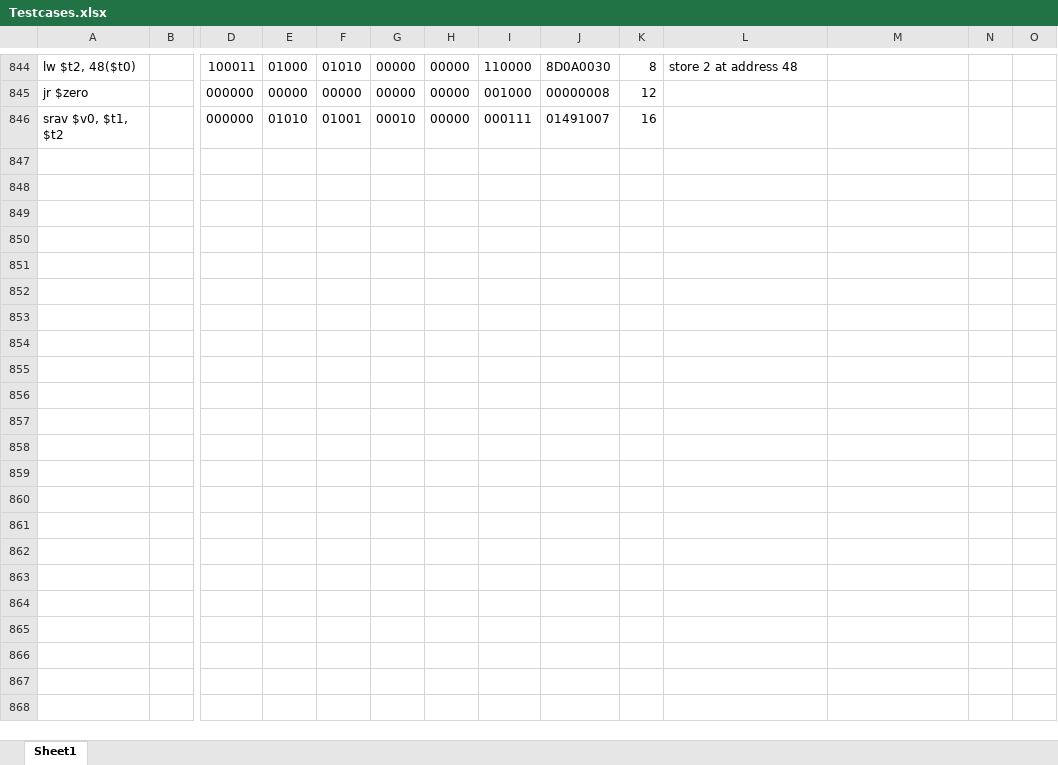
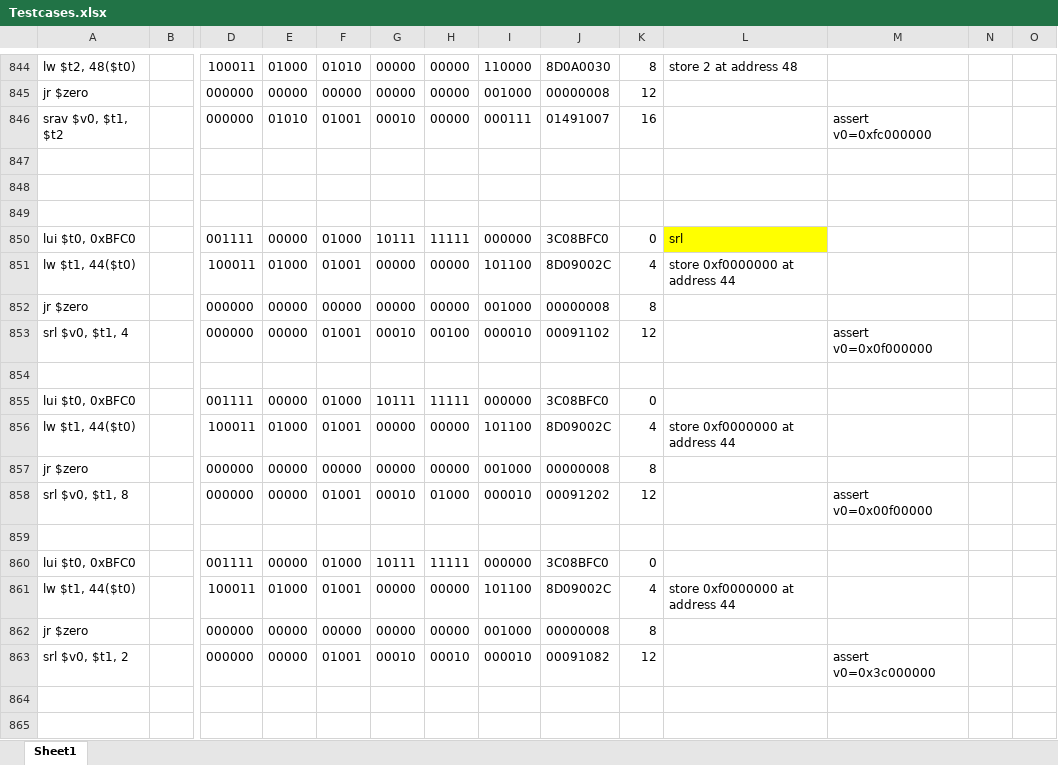
Before and after one commit to ifte-c/MIPS-CPU, an Excel workbook: useful stuff/Testcases.xlsx, sheet Sheet1, drawn as a sheet; only a part is shown, gaps mark what is left out; values as stored, in another font and other column widths than the file's, no borders; rows hold the shown columns only; the diff covers the shown part only; the diff names each change by its address in the sheet, - before the commit and + after, or states it on an @@ line.

```diff
--- a/useful stuff/Testcases.xlsx (sheet Sheet1)
+++ b/useful stuff/Testcases.xlsx (sheet Sheet1)
-M846: (empty)
+M846: assert v0=0xfc000000
+row 847: (empty)
+row 848: (empty)
+row 849: (empty)
+row 850: lui $t0, 0xBFC0 |  | 001111 | 00000 | 01000 | 10111 | 11111 | 000000 | 3C08BFC0 | 0 | srl
+row 851: lw $t1, 44($t0) |  | 100011 | 01000 | 01001 | 00000 | 00000 | 101100 | 8D09002C | 4 | store 0xf0000000 at address 44
+row 852: jr $zero |  | 000000 | 00000 | 00000 | 00000 | 00000 | 001000 | 00000008 | 8
+row 853: srl $v0, $t1, 4 |  | 000000 | 00000 | 01001 | 00010 | 00100 | 000010 | 00091102 | 12 |  | assert v0=0x0f000000
+row 854: (empty)
+row 855: lui $t0, 0xBFC0 |  | 001111 | 00000 | 01000 | 10111 | 11111 | 000000 | 3C08BFC0 | 0
+row 856: lw $t1, 44($t0) |  | 100011 | 01000 | 01001 | 00000 | 00000 | 101100 | 8D09002C | 4 | store 0xf0000000 at address 44
+row 857: jr $zero |  | 000000 | 00000 | 00000 | 00000 | 00000 | 001000 | 00000008 | 8
+row 858: srl $v0, $t1, 8 |  | 000000 | 00000 | 01001 | 00010 | 01000 | 000010 | 00091202 | 12 |  | assert v0=0x00f00000
+row 859: (empty)
+row 860: lui $t0, 0xBFC0 |  | 001111 | 00000 | 01000 | 10111 | 11111 | 000000 | 3C08BFC0 | 0
+row 861: lw $t1, 44($t0) |  | 100011 | 01000 | 01001 | 00000 | 00000 | 101100 | 8D09002C | 4 | store 0xf0000000 at address 44
+row 862: jr $zero |  | 000000 | 00000 | 00000 | 00000 | 00000 | 001000 | 00000008 | 8
+row 863: srl $v0, $t1, 2 |  | 000000 | 00000 | 01001 | 00010 | 00010 | 000010 | 00091082 | 12 |  | assert v0=0x3c000000
+row 864: (empty)
+row 865: (empty)
```
Also changed, not shown: 87 added rows and 135 edited cells elsewhere in this sheet, 10 other files.
